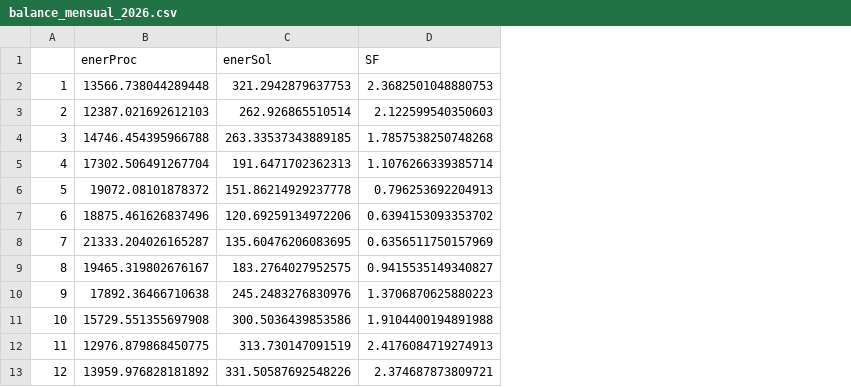
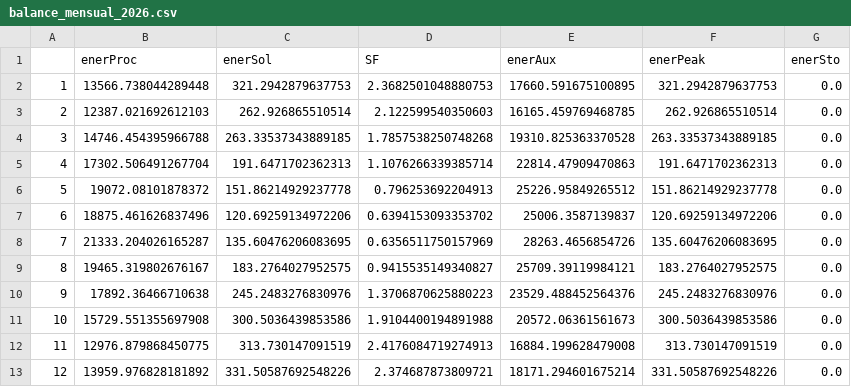
Before and after one commit to thenergy/sun4heat, a CSV file: visualizaciones/swh_bhp_calc/resultados/balances_mensuales_año/balance_mensual_2026.csv, drawn as a sheet; the diff names each change by its address in the sheet, - before the commit and + after, or states it on an @@ line.

```diff
--- a/visualizaciones/swh_bhp_calc/resultados/balances_mensuales_año/balance_mensual_2026.csv
+++ b/visualizaciones/swh_bhp_calc/resultados/balances_mensuales_año/balance_mensual_2026.csv
+column E (enerAux), rows 2-13: 17660.591675100895 | 16165.459769468785 | 19310.825363370528 | 22814.47909470863 | 25226.95849265512 | 25006.3587139837 | 28263.4656854726 | 25709.39119984121 | 23529.488452564376 | 20572.06361561673 | 16884.199628479008 | 18171.294601675214
+column F (enerPeak), rows 2-13: 321.2942879637753 | 262.926865510514 | 263.33537343889185 | 191.6471702362313 | 151.86214929237778 | 120.69259134972206 | 135.60476206083695 | 183.2764027952575 | 245.2483276830976 | 300.5036439853586 | 313.730147091519 | 331.50587692548226
+column G (enerSto), rows 2-13: all 0.0
```
Also changed, not shown: visualizaciones/swh_bhp_calc/resultados/balance_anual.csv, visualizaciones/swh_bhp_calc/resultados/balances_mensuales_año/balance_mensual_2024.csv, 5 other files.
